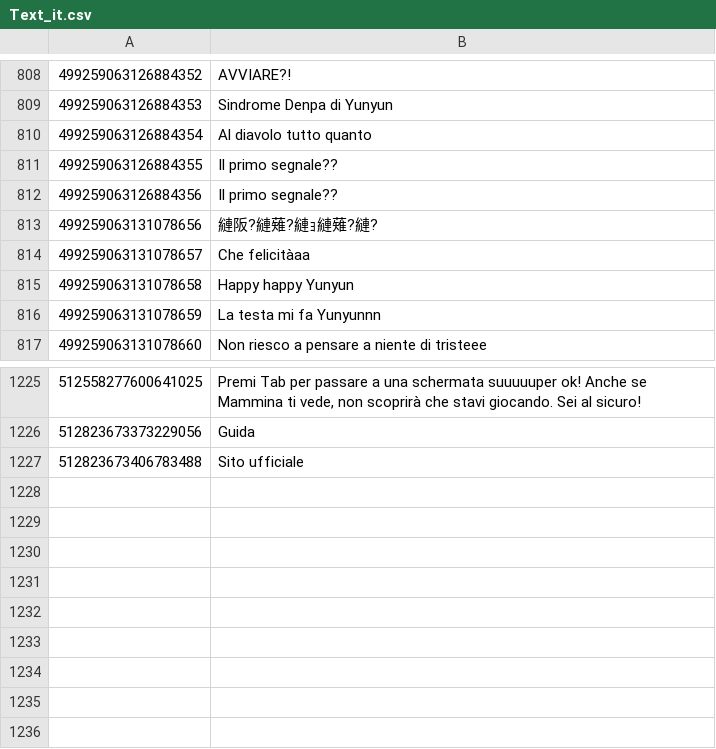
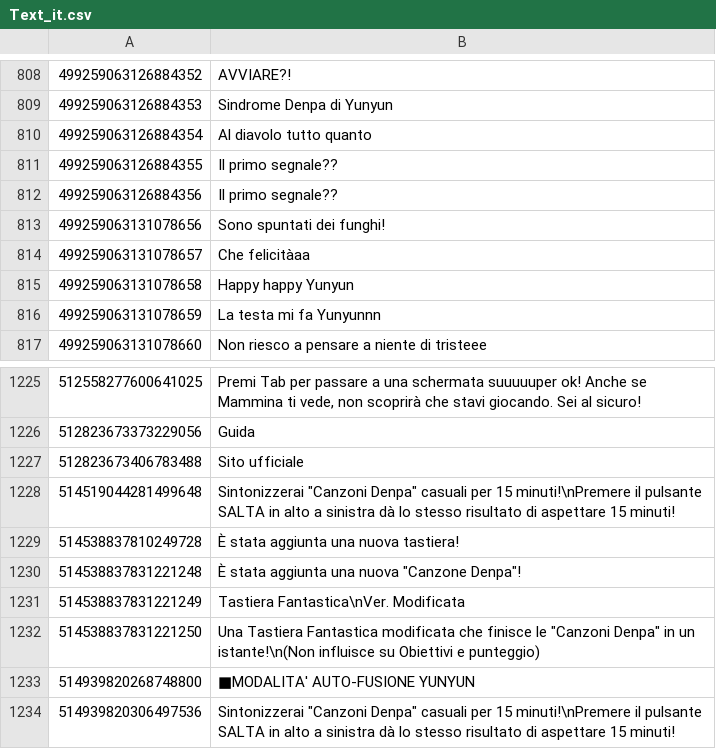
Before and after one commit to rakisaionji/Yunyun-Syndrome-Translation, a CSV file: Text/Text_it.csv, drawn as a sheet; only a part is shown, gaps mark what is left out.

```diff
--- a/Text/Text_it.csv
+++ b/Text/Text_it.csv
@@ -812,3 +812,3 @@
 499259063126884356,Il primo segnale??
-499259063131078656,縺阪?縺薙?縺ｮ縺薙?縺?
+499259063131078656,Sono spuntati dei funghi!
 499259063131078657,Che felicitàaa
@@ -1227 +1227,8 @@
 512823673406783488,Sito ufficiale
+514519044281499648,"Sintonizzerai ""Canzoni Denpa"" casuali per 15 minuti!\nPremere il pulsante SALTA in alto a sinistra dà lo stesso risultato di aspettare 15 minuti!"
+514538837810249728,È stata aggiunta una nuova tastiera!
+514538837831221248,"È stata aggiunta una nuova ""Canzone Denpa""!"
+514538837831221249,Tastiera Fantastica\nVer. Modificata
+514538837831221250,"Una Tastiera Fantastica modificata che finisce le ""Canzoni Denpa"" in un istante!\n(Non influisce su Obiettivi e punteggio)"
+514939820268748800,■MODALITA' AUTO-FUSIONE YUNYUN
+514939820306497536,"Sintonizzerai ""Canzoni Denpa"" casuali per 15 minuti!\nPremere il pulsante SALTA in alto a sinistra dà lo stesso risultato di aspettare 15 minuti!"
```
Also changed, not shown: Text/Text_fr.csv, Text/Text_ja.csv, 44 other files.
